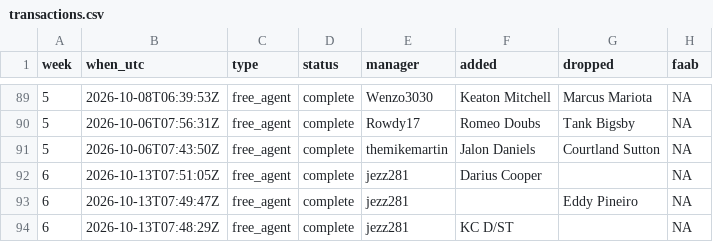
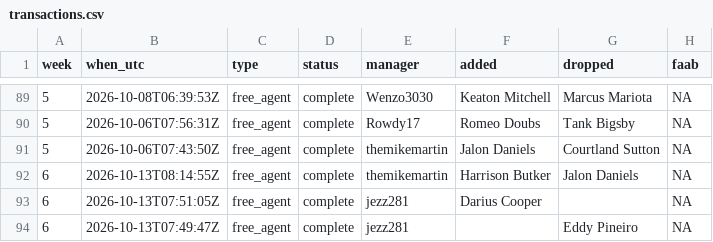
Before and after one commit to mikemartin/fantasy-football-auction-optimizer, a CSV file: data/league/transactions.csv, drawn as a sheet; only a part is shown, gaps mark what is left out; the shorter side is filled out with more unchanged rows; the diff names each change by its address in the sheet, - before the commit and + after, or states it on an @@ line.

```diff
--- a/data/league/transactions.csv
+++ b/data/league/transactions.csv
+row 92: 6 | 2026-10-13T08:14:55Z | free_agent | complete | themikemartin | Harrison Butker | Jalon Daniels | NA
```
Also changed, not shown: data/league/free_agents.csv, data/league/results_wk06.csv, 1 other file.
